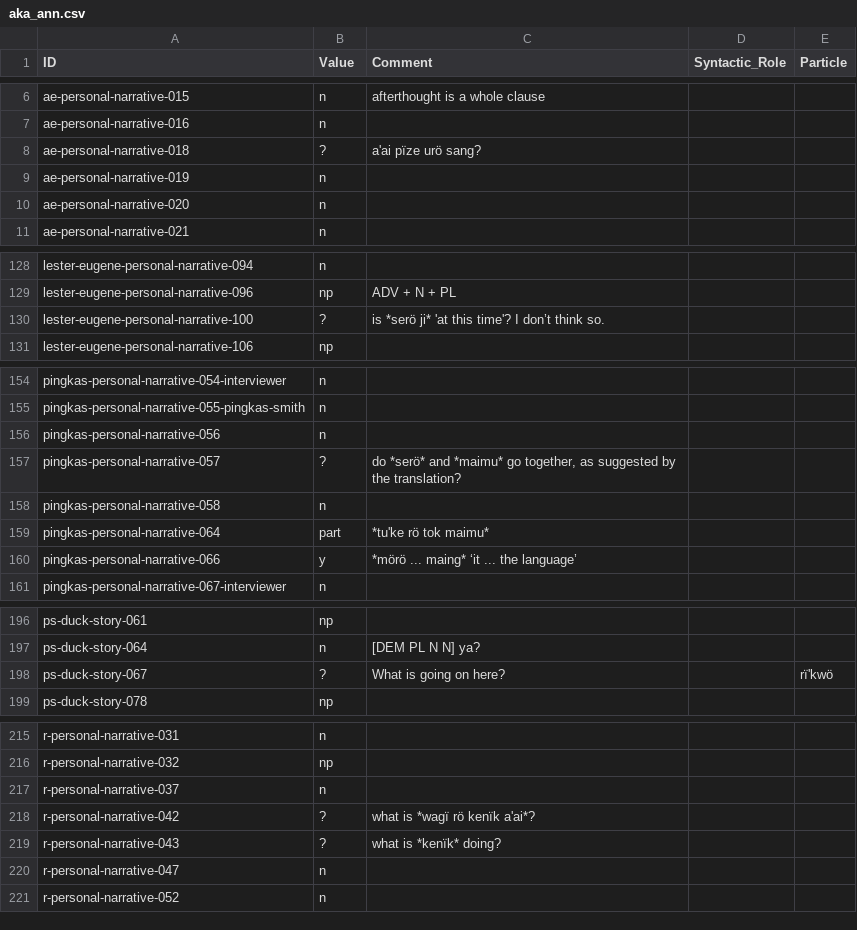
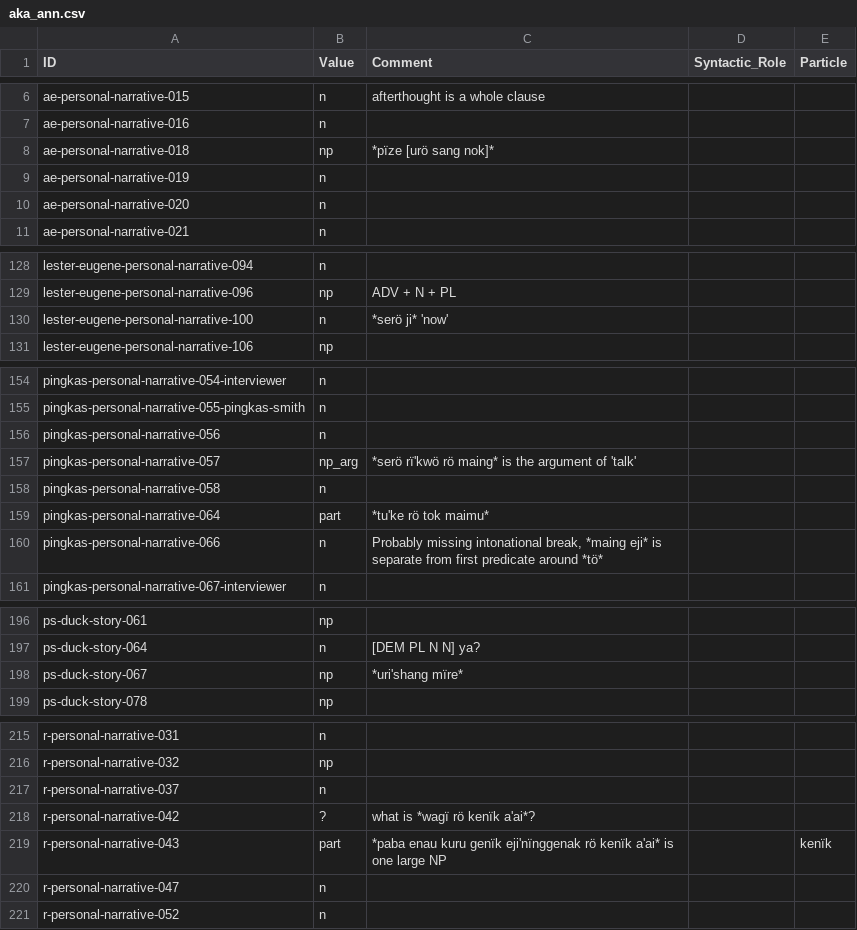
Before and after one commit to fmatter/cariban_nps, a CSV file: data/aka_ann.csv, drawn as a sheet; only a part is shown, gaps mark what is left out; the diff covers the shown part only.

```diff
--- a/data/aka_ann.csv
+++ b/data/aka_ann.csv
@@ -7,3 +7,3 @@ ae-personal-narrative-015,n,afterthought is a whole clause,,
 ae-personal-narrative-016,n,,,
-ae-personal-narrative-018,?,a'ai pïze urö sang?,,
+ae-personal-narrative-018,np,*pïze [urö sang nok]*,,
 ae-personal-narrative-019,n,,,
@@ -129,3 +129,3 @@ lester-eugene-personal-narrative-094,n,,,
 lester-eugene-personal-narrative-096,np,ADV + N + PL,,
-lester-eugene-personal-narrative-100,?,is *serö ji* 'at this time'? I don’t think so.,,
+lester-eugene-personal-narrative-100,n,*serö ji* 'now',,
 lester-eugene-personal-narrative-106,np,,,
@@ -156,6 +156,6 @@ pingkas-personal-narrative-055-pingkas-smith,n,,,
 pingkas-personal-narrative-056,n,,,
-pingkas-personal-narrative-057,?,"do *serö* and *maimu* go together, as suggested by the translation?",,
+pingkas-personal-narrative-057,np_arg,*serö rï'kwö rö maing* is the argument of 'talk',,
 pingkas-personal-narrative-058,n,,,
 pingkas-personal-narrative-064,part,*tu'ke rö tok maimu*,,
-pingkas-personal-narrative-066,y,*mörö ... maing* ‘it ... the language’,,
+pingkas-personal-narrative-066,n,"Probably missing intonational break, *maing eji* is separate from first predicate around *tö*",,
 pingkas-personal-narrative-067-interviewer,n,,,
@@ -197,3 +197,3 @@ ps-duck-story-061,np,,,
 ps-duck-story-064,n,[DEM PL N N] ya?,,
-ps-duck-story-067,?,What is going on here?,,rï'kwö
+ps-duck-story-067,np,*uri'shang mïre*,,
 ps-duck-story-078,np,,,
@@ -218,3 +218,3 @@ r-personal-narrative-037,n,,,
 r-personal-narrative-042,?,what is *wagï rö kenïk a'ai*?,,
-r-personal-narrative-043,?,what is *kenïk* doing?,,
+r-personal-narrative-043,part,*paba enau kuru genïk eji'nïnggenak rö kenïk a'ai* is one large NP,,kenïk
 r-personal-narrative-047,n,,,
```
Also changed, not shown: 13 edited cells elsewhere in this file, data/cldf/examples.csv, data/hix_ann.csv, 2 other files.
